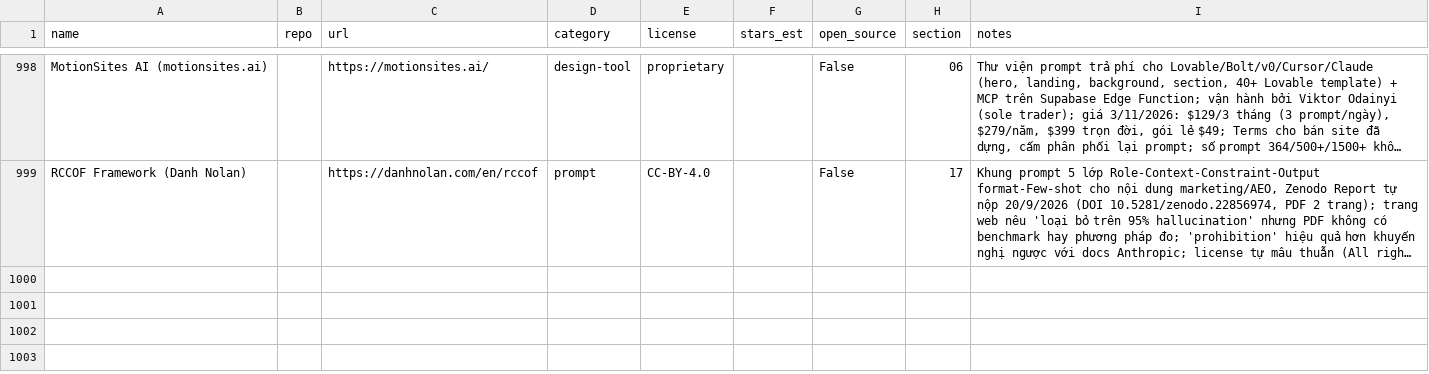
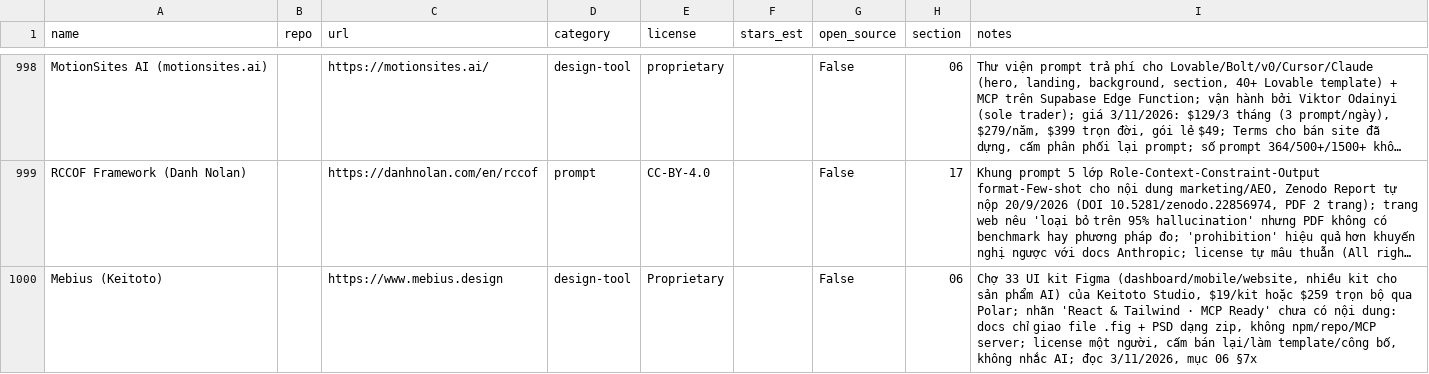
Before and after one commit to seeker19110/stored, a CSV file: data/projects.csv, drawn as a sheet; only a part is shown, gaps mark what is left out; long unchanged cells end in …; the diff names each change by its address in the sheet, - before the commit and + after, or states it on an @@ line.

```diff
--- a/data/projects.csv
+++ b/data/projects.csv
+row 1000: Mebius (Keitoto) |  | https://www.mebius.design | design-tool | Proprietary |  | False | 06 | Chợ 33 UI kit Figma (dashboard/mobile/website, nhiều kit cho sản phẩm AI) của Keitoto Studio, $19/kit hoặc $259 trọn bộ qua Polar; nhãn 'React & Tailwind · MCP Ready' chưa có nội dung: docs chỉ giao file .fig + PSD dạng zip, không npm/repo/MCP server; license một người, cấm bán lại/làm template/công bố, không nhắc AI; đọc 3/11/2026, mục 06 §7x
```
Also changed, not shown: 4 other files.
